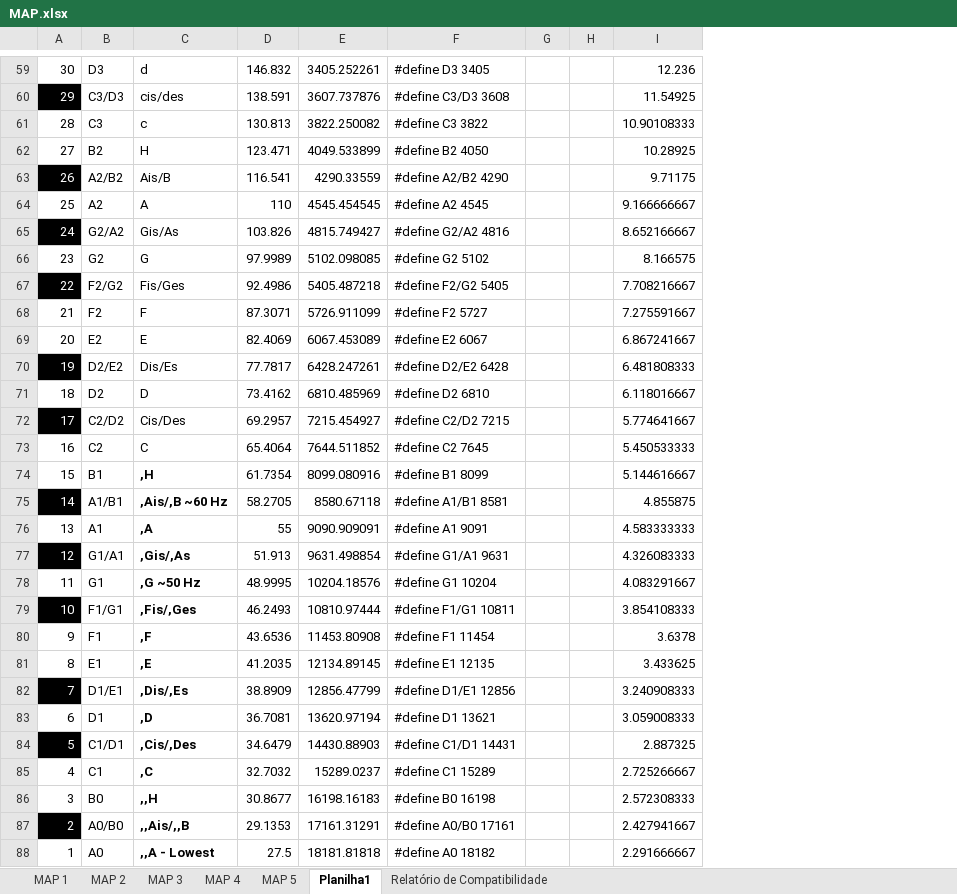
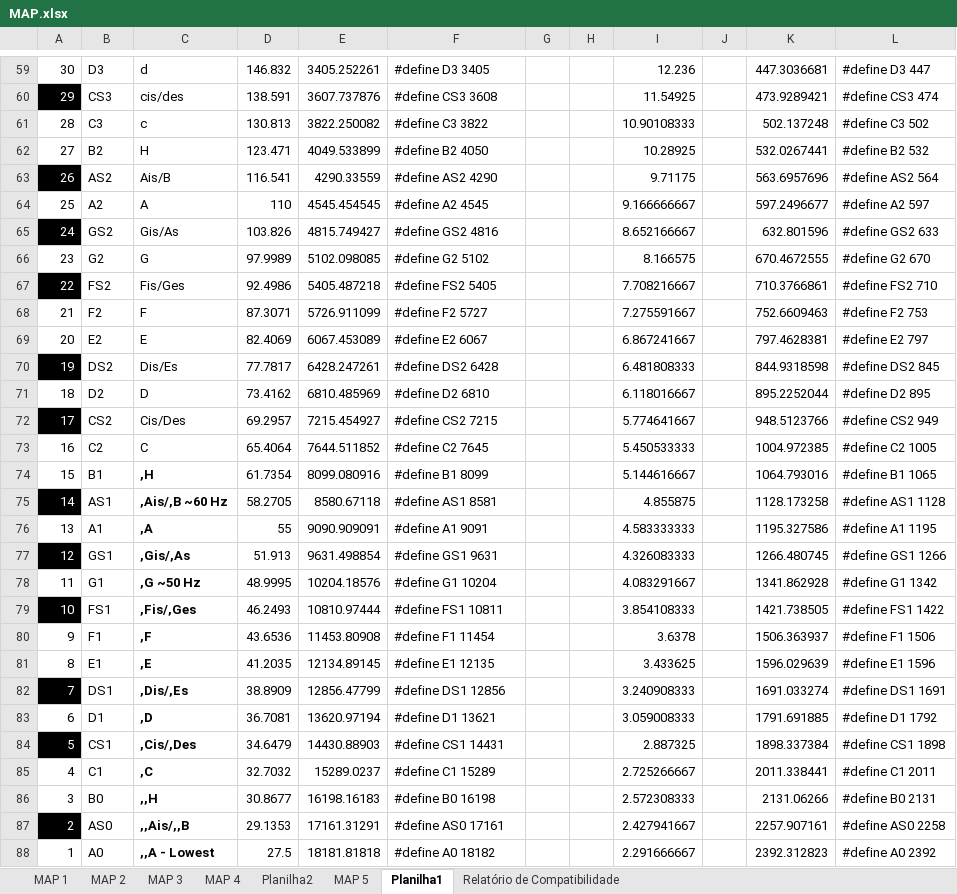
Before and after one commit to GilmarCorreia/C, an Excel workbook: Projetos 8051/Labirinto com EXSTO XM852/MAP.xlsx, sheet Planilha1, drawn as a sheet; only a part is shown, gaps mark what is left out; values as stored, in another font and other column widths than the file's, no borders; charts and pictures not drawn; the diff covers the shown part only; the diff names each change by its address in the sheet, - before the commit and + after, or states it on an @@ line.

```diff
--- a/Projetos 8051/Labirinto com EXSTO XM852/MAP.xlsx (sheet Planilha1)
+++ b/Projetos 8051/Labirinto com EXSTO XM852/MAP.xlsx (sheet Planilha1)
+sheet tab: Planilha2
+column J, empty
+column K, rows 59-88: 447.3036681 | 473.9289421 | 502.137248 | 532.0267441 | 563.6957696 | 597.2496677 | 632.801596 | 670.4672555 | 710.3766861 | 752.6609463 | 797.4628381 | 844.9318598 | 895.2252044 | 948.5123766 | 1004.972385 | 1064.793016 | 1128.173258 | 1195.327586 | 1266.480745 | 1341.862928 | 1421.738505 | 1506.363937 | 1596.029639 | 1691.033274 | 1791.691885 | 1898.337384 | 2011.338441 | 2131.06266 | 2257.907161 | 2392.312823
+column L, rows 59-88: #define D3 447 | #define CS3 474 | #define C3 502 | #define B2 532 | #define AS2 564 | #define A2 597 | #define GS2 633 | #define G2 670 | #define FS2 710 | #define F2 753 | #define E2 797 | #define DS2 845 | #define D2 895 | #define CS2 949 | #define C2 1005 | #define B1 1065 | #define AS1 1128 | #define A1 1195 | #define GS1 1266 | #define G1 1342 | #define FS1 1422 | #define F1 1506 | #define E1 1596 | #define DS1 1691 | #define D1 1792 | #define CS1 1898 | #define C1 2011 | #define B0 2131 | #define AS0 2258 | #define A0 2392
-B60: C3/D3
+B60: CS3
-F60: #define C3/D3 3608
+F60: #define CS3 3608
-B63: A2/B2
+B63: AS2
-F63: #define A2/B2 4290
+F63: #define AS2 4290
-B65: G2/A2
+B65: GS2
-F65: #define G2/A2 4816
+F65: #define GS2 4816
-B67: F2/G2
+B67: FS2
-F67: #define F2/G2 5405
+F67: #define FS2 5405
-B70: D2/E2
+B70: DS2
-F70: #define D2/E2 6428
+F70: #define DS2 6428
-B72: C2/D2
+B72: CS2
-F72: #define C2/D2 7215
+F72: #define CS2 7215
-B75: A1/B1
+B75: AS1
-F75: #define A1/B1 8581
+F75: #define AS1 8581
-B77: G1/A1
+B77: GS1
-F77: #define G1/A1 9631
+F77: #define GS1 9631
-B79: F1/G1
+B79: FS1
-F79: #define F1/G1 10811
+F79: #define FS1 10811
-B82: D1/E1
+B82: DS1
-F82: #define D1/E1 12856
+F82: #define DS1 12856
-B84: C1/D1
+B84: CS1
-F84: #define C1/D1 14431
+F84: #define CS1 14431
-B87: A0/B0
+B87: AS0
-F87: #define A0/B0 17161
+F87: #define AS0 17161
```
Also changed, not shown: 48 edited cells elsewhere in this sheet, charts or pictures, 41 other files.
